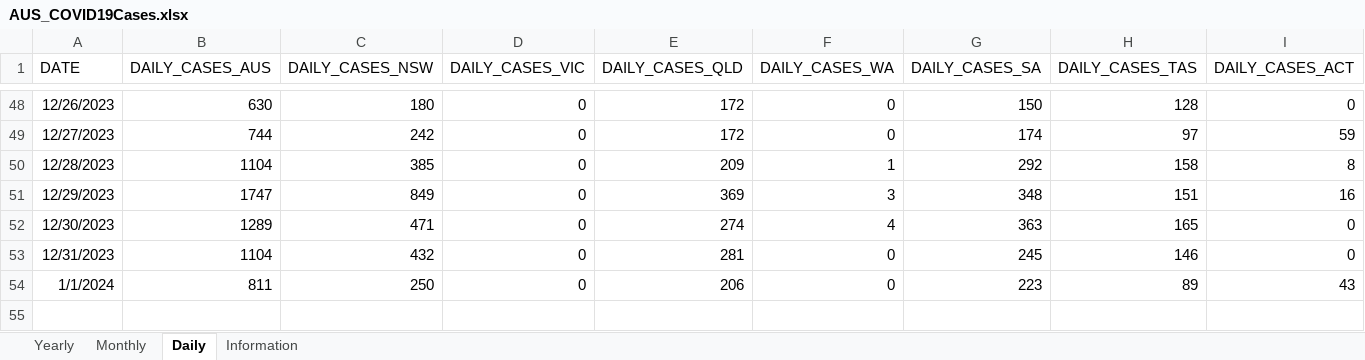
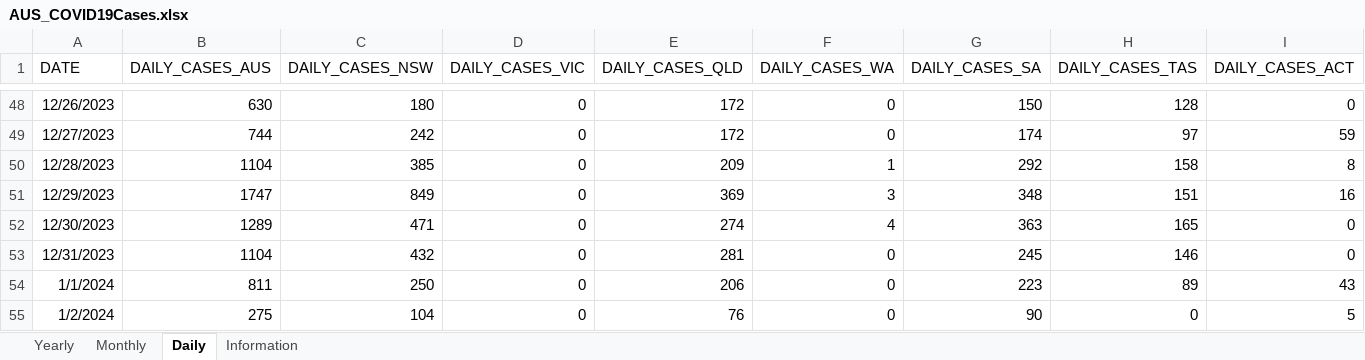
Before and after one commit to dbRaevn/covid19, an Excel workbook: pandemic/AUS_COVID19Cases.xlsx, sheet Daily, drawn as a sheet; only a part is shown, gaps mark what is left out; values as stored, in another font and other column widths than the file's, no borders; rows hold the shown columns only; the diff names each change by its address in the sheet, - before the commit and + after, or states it on an @@ line.

Commit message:
Update AUS_COVID19Cases.xlsx

```diff
--- a/pandemic/AUS_COVID19Cases.xlsx (sheet Daily)
+++ b/pandemic/AUS_COVID19Cases.xlsx (sheet Daily)
+row 55: 1/2/2024 | 275 | 104 | 0 | 76 | 0 | 90 | 0 | 5
```
Also changed, not shown: sheet Yearly, sheet Monthly, sheet Information.
